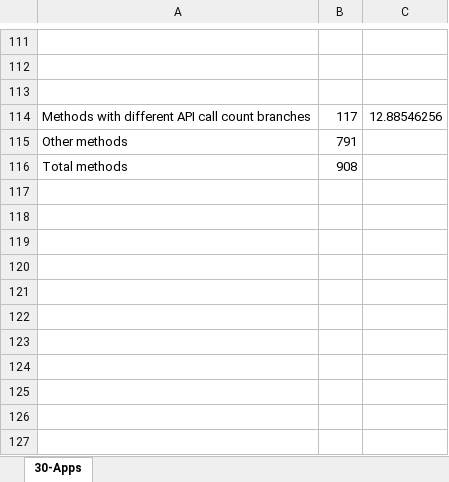
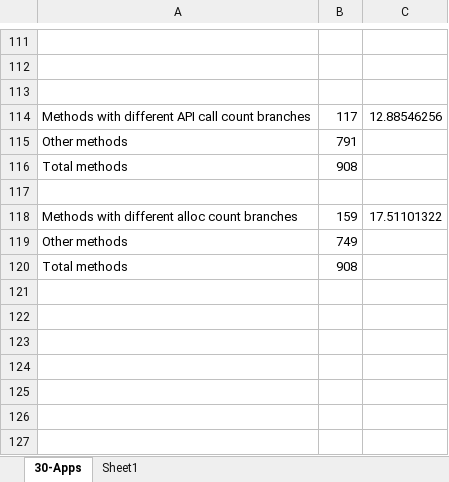
Before and after one commit to Dithn/eager-appscale, an Excel workbook: Eager/eager-static-analyzer/results/StaticAnalysisResults.xlsx, sheet 30-Apps, drawn as a sheet; only a part is shown, gaps mark what is left out; values as stored, in another font and other column widths than the file's, no borders; charts and pictures not drawn; the diff covers the shown part only; the diff names each change by its address in the sheet, - before the commit and + after, or states it on an @@ line.

```diff
--- a/Eager/eager-static-analyzer/results/StaticAnalysisResults.xlsx (sheet 30-Apps)
+++ b/Eager/eager-static-analyzer/results/StaticAnalysisResults.xlsx (sheet 30-Apps)
+sheet tab: Sheet1
-row 118: (empty)
+row 118: Methods with different alloc count branches | 159 | 17.51101322
-row 119: (empty)
+row 119: Other methods | 749
-row 120: (empty)
+row 120: Total methods | 908
```
Also changed, not shown: 105 added rows elsewhere in this sheet, charts or pictures, 1 other file.
